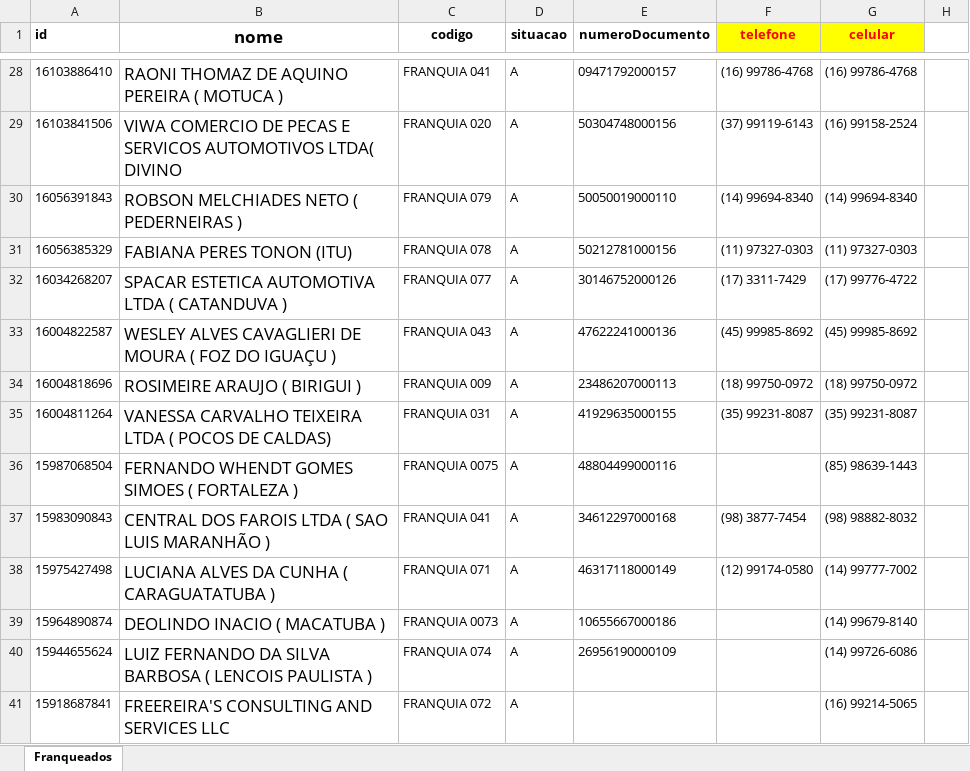
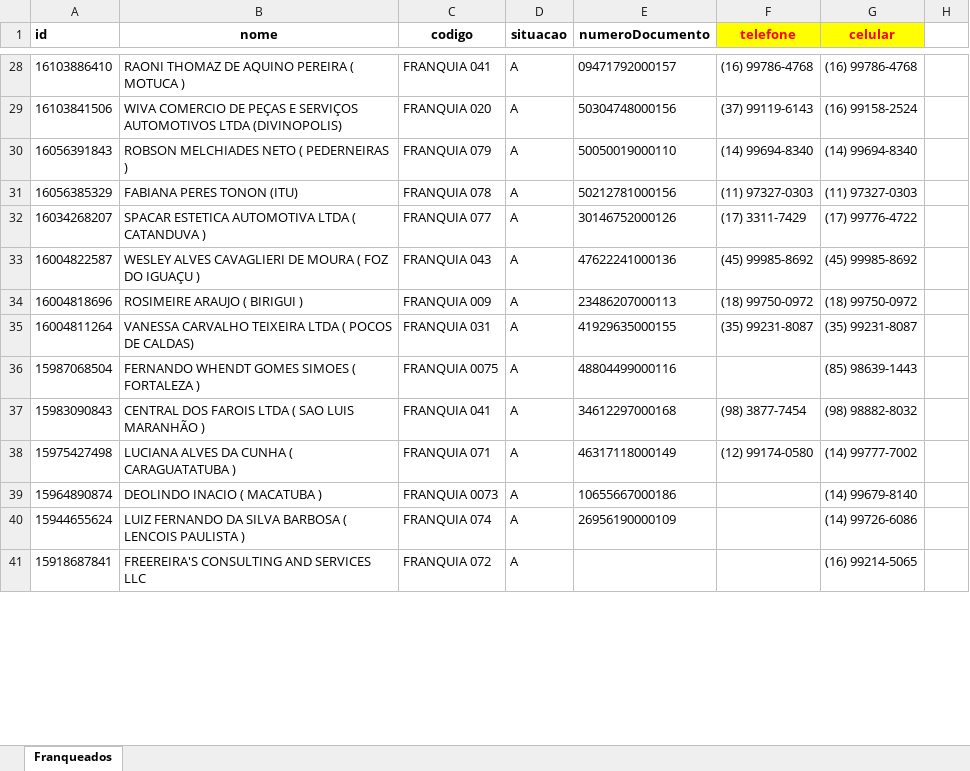
Before and after one commit to AndersonTiago/RPA-DrFarol, an Excel workbook: src/baseTelefones/Lista Whatsapp RPA.xlsx, sheet Franqueados, drawn as a sheet; only a part is shown, gaps mark what is left out; values as stored, in another font and other column widths than the file's, no borders; the diff covers the shown part only; the diff names each change by its address in the sheet, - before the commit and + after, or states it on an @@ line.

```diff
--- a/src/baseTelefones/Lista Whatsapp RPA.xlsx (sheet Franqueados)
+++ b/src/baseTelefones/Lista Whatsapp RPA.xlsx (sheet Franqueados)
@@ B1:B41 text size: smaller @@
-B29 (nome): VIWA COMERCIO DE PECAS E SERVICOS AUTOMOTIVOS LTDA( DIVINO
+B29 (nome): WIVA COMERCIO DE PEÇAS E SERVIÇOS AUTOMOTIVOS LTDA (DIVINOPOLIS)
```
Also changed, not shown: 3 added rows, 8 edited cells and cell formats elsewhere in this sheet, 4 other files.
